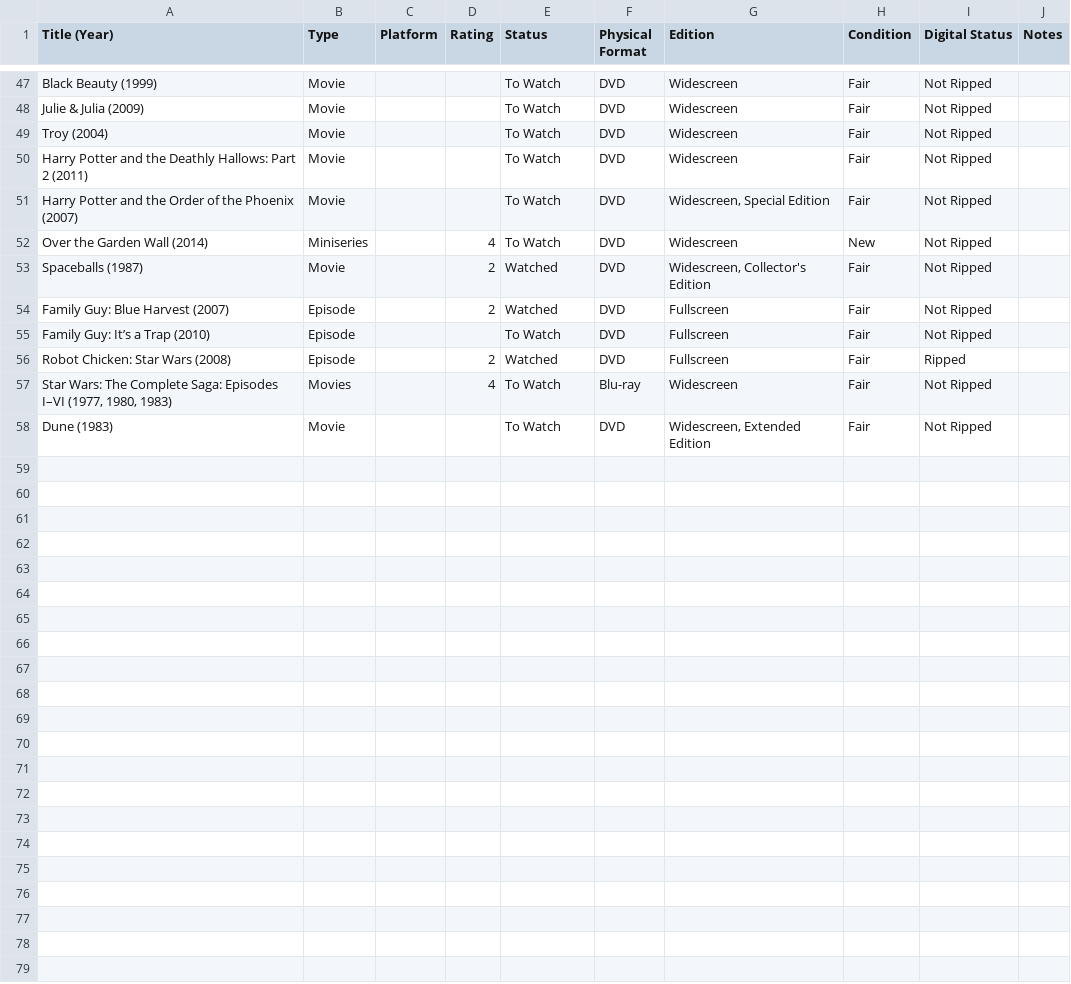
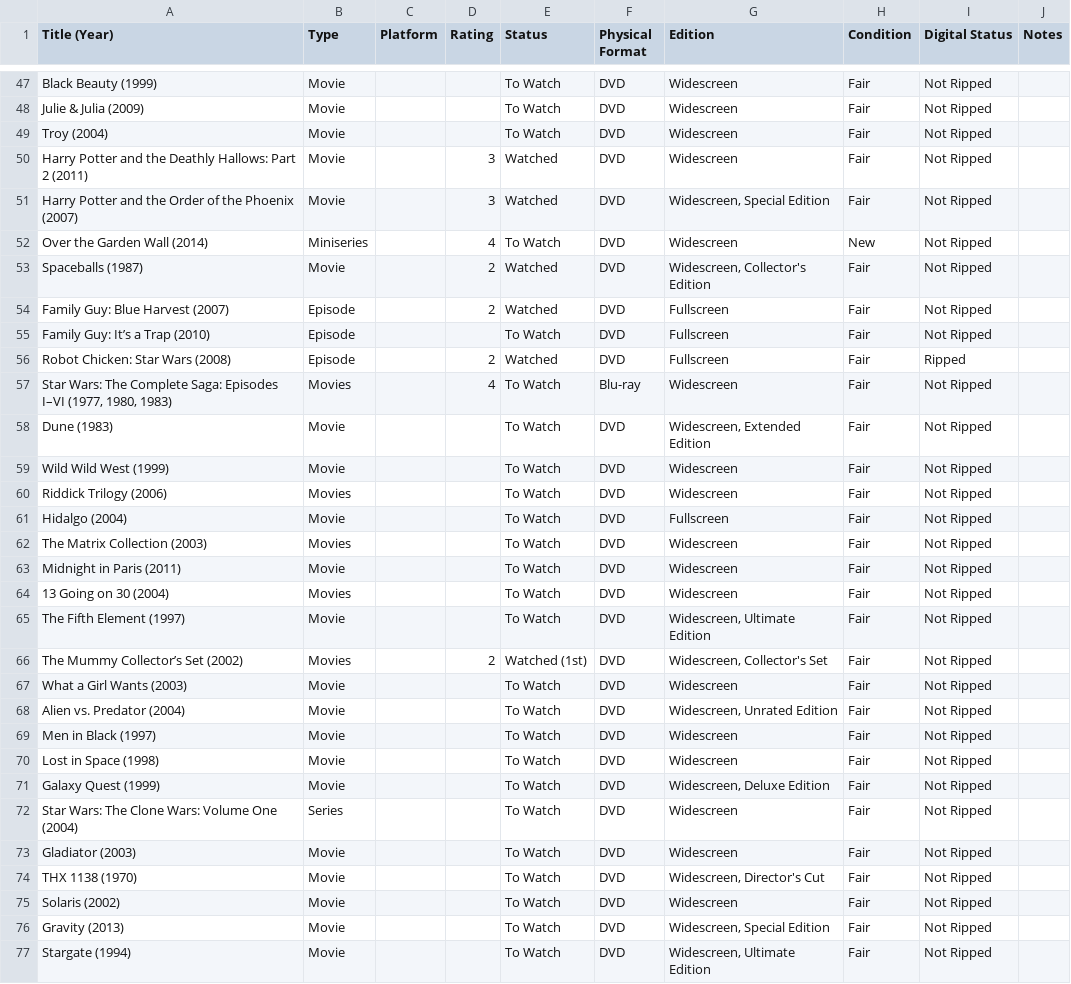
Before and after one commit to jacobdensford/playlist, a CSV file: data/collection.csv, drawn as a sheet; only a part is shown, gaps mark what is left out; the diff covers the shown part only.

Commit message:
Update collection

```diff
--- a/data/collection.csv
+++ b/data/collection.csv
@@ -49,4 +49,4 @@ Julie & Julia (2009),Movie,,,To Watch,DVD,Widescreen,Fair,Not Ripped,
 Troy (2004),Movie,,,To Watch,DVD,Widescreen,Fair,Not Ripped,
-Harry Potter and the Deathly Hallows: Part 2 (2011),Movie,,,To Watch,DVD,Widescreen,Fair,Not Ripped,
-Harry Potter and the Order of the Phoenix (2007),Movie,,,To Watch,DVD,"Widescreen, Special Edition",Fair,Not Ripped,
+Harry Potter and the Deathly Hallows: Part 2 (2011),Movie,,3,Watched,DVD,Widescreen,Fair,Not Ripped,
+Harry Potter and the Order of the Phoenix (2007),Movie,,3,Watched,DVD,"Widescreen, Special Edition",Fair,Not Ripped,
 Over the Garden Wall (2014),Miniseries,,4,To Watch,DVD,Widescreen,New,Not Ripped,
@@ -58 +58,20 @@ Robot Chicken: Star Wars (2008),Episode,,2,Watched,DVD,Fullscreen,Fair,Ripped,
 Dune (1983),Movie,,,To Watch,DVD,"Widescreen, Extended Edition",Fair,Not Ripped,
+Wild Wild West (1999),Movie,,,To Watch,DVD,Widescreen,Fair,Not Ripped,
+Riddick Trilogy (2006),Movies,,,To Watch,DVD,Widescreen,Fair,Not Ripped,
+Hidalgo (2004),Movie,,,To Watch,DVD,Fullscreen,Fair,Not Ripped,
+The Matrix Collection (2003),Movies,,,To Watch,DVD,Widescreen,Fair,Not Ripped,
+Midnight in Paris (2011),Movie,,,To Watch,DVD,Widescreen,Fair,Not Ripped,
+13 Going on 30 (2004),Movies,,,To Watch,DVD,Widescreen,Fair,Not Ripped,
+The Fifth Element (1997),Movie,,,To Watch,DVD,"Widescreen, Ultimate Edition",Fair,Not Ripped,
+The Mummy Collector’s Set (2002),Movies,,2,Watched (1st),DVD,"Widescreen, Collector's Set",Fair,Not Ripped,
+What a Girl Wants (2003),Movie,,,To Watch,DVD,Widescreen,Fair,Not Ripped,
+Alien vs. Predator (2004),Movie,,,To Watch,DVD,"Widescreen, Unrated Edition",Fair,Not Ripped,
+Men in Black (1997),Movie,,,To Watch,DVD,Widescreen,Fair,Not Ripped,
+Lost in Space (1998),Movie,,,To Watch,DVD,Widescreen,Fair,Not Ripped,
+Galaxy Quest (1999),Movie,,,To Watch,DVD,"Widescreen, Deluxe Edition",Fair,Not Ripped,
+Star Wars: The Clone Wars: Volume One (2004),Series,,,To Watch,DVD,Widescreen,Fair,Not Ripped,
+Gladiator (2003),Movie,,,To Watch,DVD,Widescreen,Fair,Not Ripped,
+THX 1138 (1970),Movie,,,To Watch,DVD,"Widescreen, Director's Cut",Fair,Not Ripped,
+Solaris (2002),Movie,,,To Watch,DVD,Widescreen,Fair,Not Ripped,
+Gravity (2013),Movie,,,To Watch,DVD,"Widescreen, Special Edition",Fair,Not Ripped,
+Stargate (1994),Movie,,,To Watch,DVD,"Widescreen, Ultimate Edition",Fair,Not Ripped,
```
Also changed, not shown: 2 edited cells elsewhere in this file.
